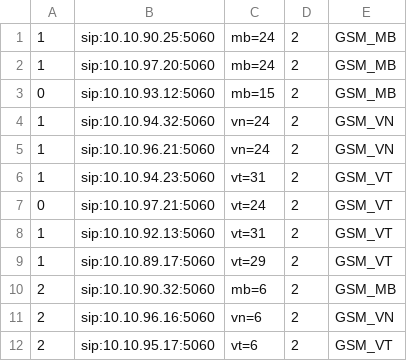
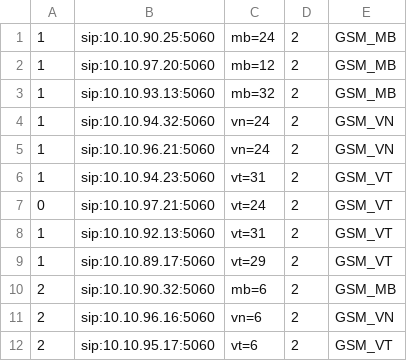
Before and after one commit to devops-itcs/CONFIG-CHANNEL-SIP-TC-92115, a CSV file: gsm.csv, drawn as a sheet.

Commit message:
Update gsm.csv

```diff
--- a/gsm.csv
+++ b/gsm.csv
@@ -1,4 +1,4 @@
 1,sip:10.10.90.25:5060,mb=24,2,GSM_MB
-1,sip:10.10.97.20:5060,mb=24,2,GSM_MB
-0,sip:10.10.93.12:5060,mb=15,2,GSM_MB
+1,sip:10.10.97.20:5060,mb=12,2,GSM_MB
+1,sip:10.10.93.13:5060,mb=32,2,GSM_MB
 1,sip:10.10.94.32:5060,vn=24,2,GSM_VN
```
